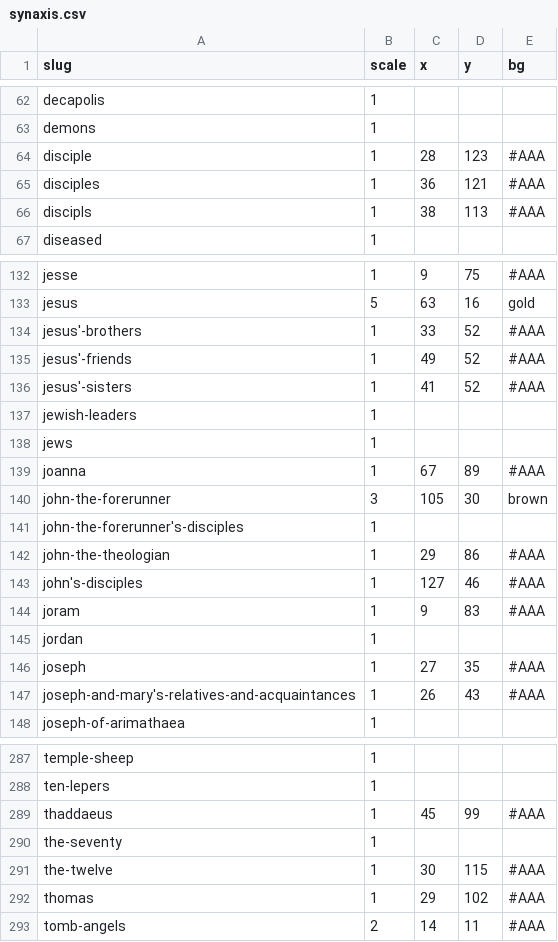
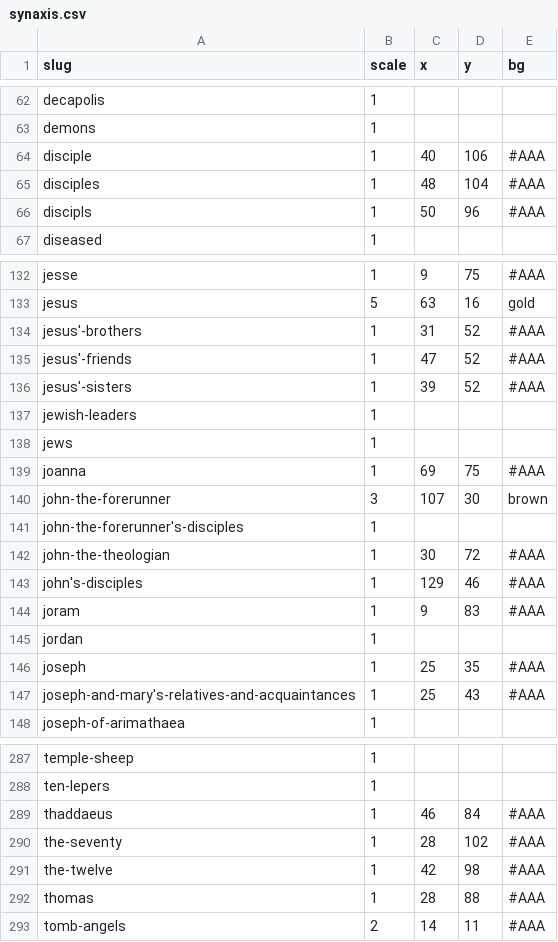
Before and after one commit to gospeldesk/www.gospeldesk.org, a CSV file: src/synaxis.csv, drawn as a sheet; only a part is shown, gaps mark what is left out; the diff covers the shown part only.

```diff
--- a/src/synaxis.csv
+++ b/src/synaxis.csv
@@ -63,5 +63,5 @@
 "demons","1","","",""
-"disciple","1","28","123","#AAA"
-"disciples","1","36","121","#AAA"
-"discipls","1","38","113","#AAA"
+"disciple","1","40","106","#AAA"
+"disciples","1","48","104","#AAA"
+"discipls","1","50","96","#AAA"
 "diseased","1","","",""
@@ -133,16 +133,16 @@
 "jesus","5","63","16","gold"
-"jesus'-brothers","1","33","52","#AAA"
-"jesus'-friends","1","49","52","#AAA"
-"jesus'-sisters","1","41","52","#AAA"
+"jesus'-brothers","1","31","52","#AAA"
+"jesus'-friends","1","47","52","#AAA"
+"jesus'-sisters","1","39","52","#AAA"
 "jewish-leaders","1","","",""
 "jews","1","","",""
-"joanna","1","67","89","#AAA"
-"john-the-forerunner","3","105","30","brown"
+"joanna","1","69","75","#AAA"
+"john-the-forerunner","3","107","30","brown"
 "john-the-forerunner's-disciples","1","","",""
-"john-the-theologian","1","29","86","#AAA"
-"john's-disciples","1","127","46","#AAA"
+"john-the-theologian","1","30","72","#AAA"
+"john's-disciples","1","129","46","#AAA"
 "joram","1","9","83","#AAA"
 "jordan","1","","",""
-"joseph","1","27","35","#AAA"
-"joseph-and-mary's-relatives-and-acquaintances","1","26","43","#AAA"
+"joseph","1","25","35","#AAA"
+"joseph-and-mary's-relatives-and-acquaintances","1","25","43","#AAA"
 "joseph-of-arimathaea","1","","",""
@@ -288,6 +288,6 @@
 "ten-lepers","1","","",""
-"thaddaeus","1","45","99","#AAA"
-"the-seventy","1","","",""
-"the-twelve","1","30","115","#AAA"
-"thomas","1","29","102","#AAA"
+"thaddaeus","1","46","84","#AAA"
+"the-seventy","1","28","102","#AAA"
+"the-twelve","1","42","98","#AAA"
+"thomas","1","28","88","#AAA"
 "tomb-angels","2","14","11","#AAA"
```
Also changed, not shown: 67 edited cells elsewhere in this file, 1 other file.
